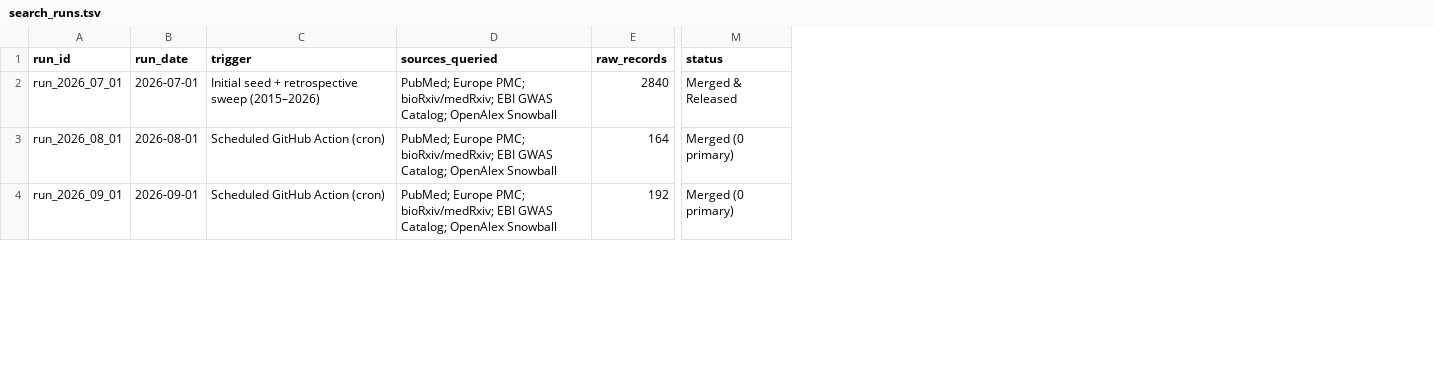
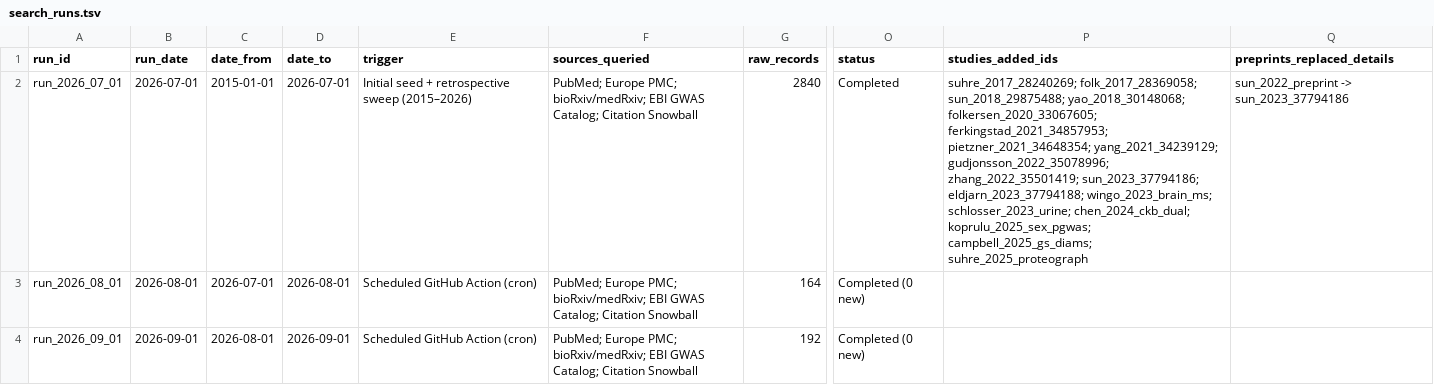
Before and after one commit to mattlee821/proteomic-gwas-catalogue, a TSV file: catalogue/search_runs.tsv, drawn as a sheet; only a part is shown, gaps mark what is left out; addresses are those after the commit; the diff covers the shown part only; the diff names each change by its address in the sheet, - before the commit and + after, or states it on an @@ line.

Commit message:
Merge unified v3.0 search strategy and refine Catalogue, Lookup, and Log UI

```diff
--- a/catalogue/search_runs.tsv
+++ b/catalogue/search_runs.tsv
+column C (date_from), rows 2-4: 2015-01-01 | 2026-07-01 | 2026-08-01
+column D (date_to), rows 2-4: 2026-07-01 | 2026-08-01 | 2026-09-01
+column P (studies_added_ids), row 2: suhre_2017_28240269; folk_2017_28369058; sun_2018_29875488; yao_2018_30148068; folkersen_2020_33067605; ferkingstad_2021_34857953; pietzner_2021_34648354; yang_2021_34239129; gudjonsson_2022_35078996; zhang_2022_35501419; sun_2023_37794186; eldjarn_2023_37794188; wingo_2023_brain_ms; schlosser_2023_urine; chen_2024_ckb_dual; koprulu_2025_sex_pgwas; campbell_2025_gs_diams; suhre_2025_proteograph
+column Q (preprints_replaced_details), row 2: sun_2022_preprint -> sun_2023_37794186
-F2:F4 (sources_queried): …GWAS Catalog; OpenAlex Snowball
+F2:F4 (sources_queried): …GWAS Catalog; Citation Snowball
-O2 (status): Merged & Released
+O2 (status): Completed
-O3:O4 (status): Merged (0 primary)
+O3:O4 (status): Completed (0 new)
```
Also changed, not shown: 4 edited cells elsewhere in this file, 10 other files.
